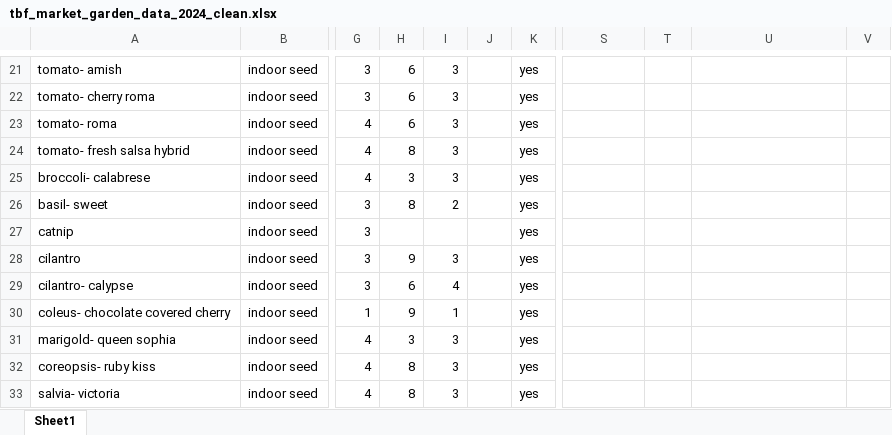
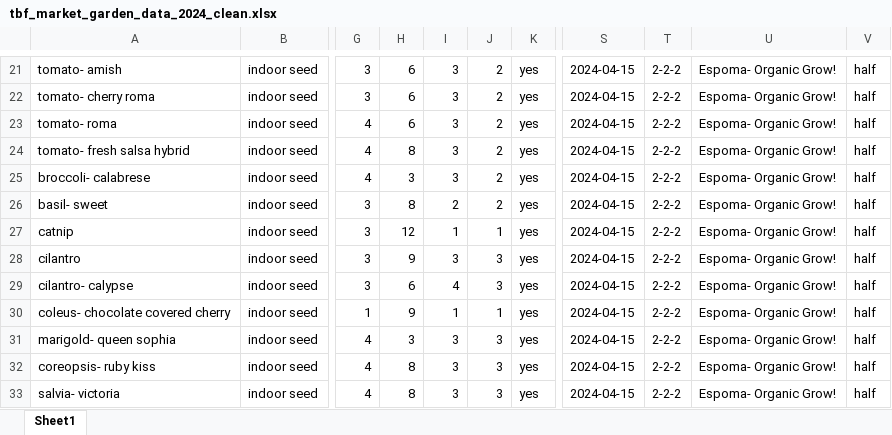
Before and after one commit to sbmorgan/The-Brosey-Farm, an Excel workbook: analytics/modified_data/tbf_market_garden_data_2024_clean.xlsx, sheet Sheet1, drawn as a sheet; only a part is shown, gaps mark what is left out; values as stored, in another font and other column widths than the file's, no borders; the diff covers the shown part only; the diff names each change by its address in the sheet, - before the commit and + after, or states it on an @@ line.

```diff
--- a/analytics/modified_data/tbf_market_garden_data_2024_clean.xlsx (sheet Sheet1)
+++ b/analytics/modified_data/tbf_market_garden_data_2024_clean.xlsx (sheet Sheet1)
-J21:J26: (empty)
+J21:J26: 2
-S21:S33: (empty)
+S21:S33: 2024-04-15
-T21:T33: (empty)
+T21:T33: 2-2-2
-U21:U33: (empty)
+U21:U33: Espoma- Organic Grow!
-V21:V33: (empty)
+V21:V33: half
-H27: (empty)
+H27: 12
-I27: (empty)
+I27: 1
-J27: (empty)
+J27: 1
-J28:J29: (empty)
+J28:J29: 3
-J30: (empty)
+J30: 1
-J31:J33: (empty)
+J31:J33: 3
```
Also changed, not shown: 90 edited cells elsewhere in this sheet, analytics/raw_data/tbf_market_garden_data_2024_raw.xlsx, 4 other files.
